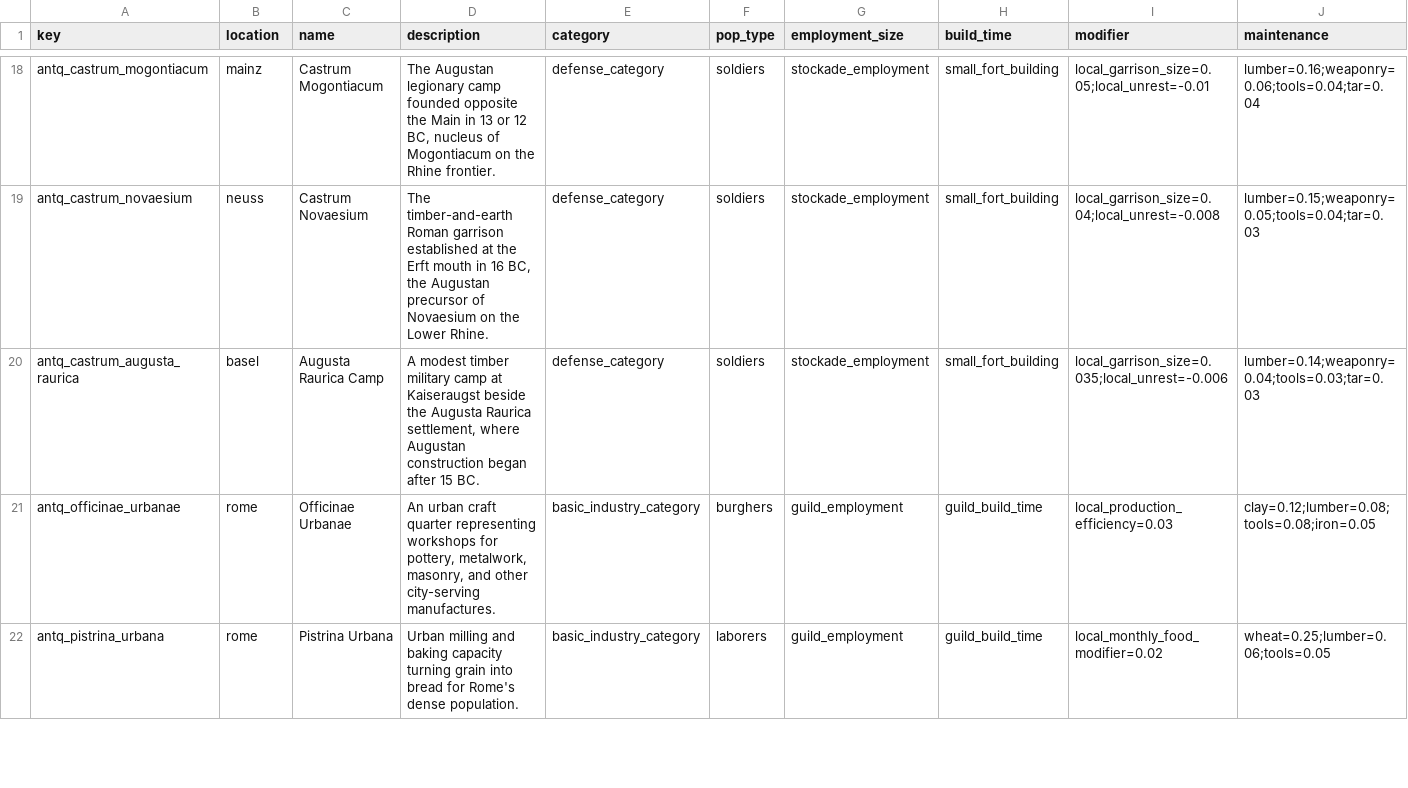
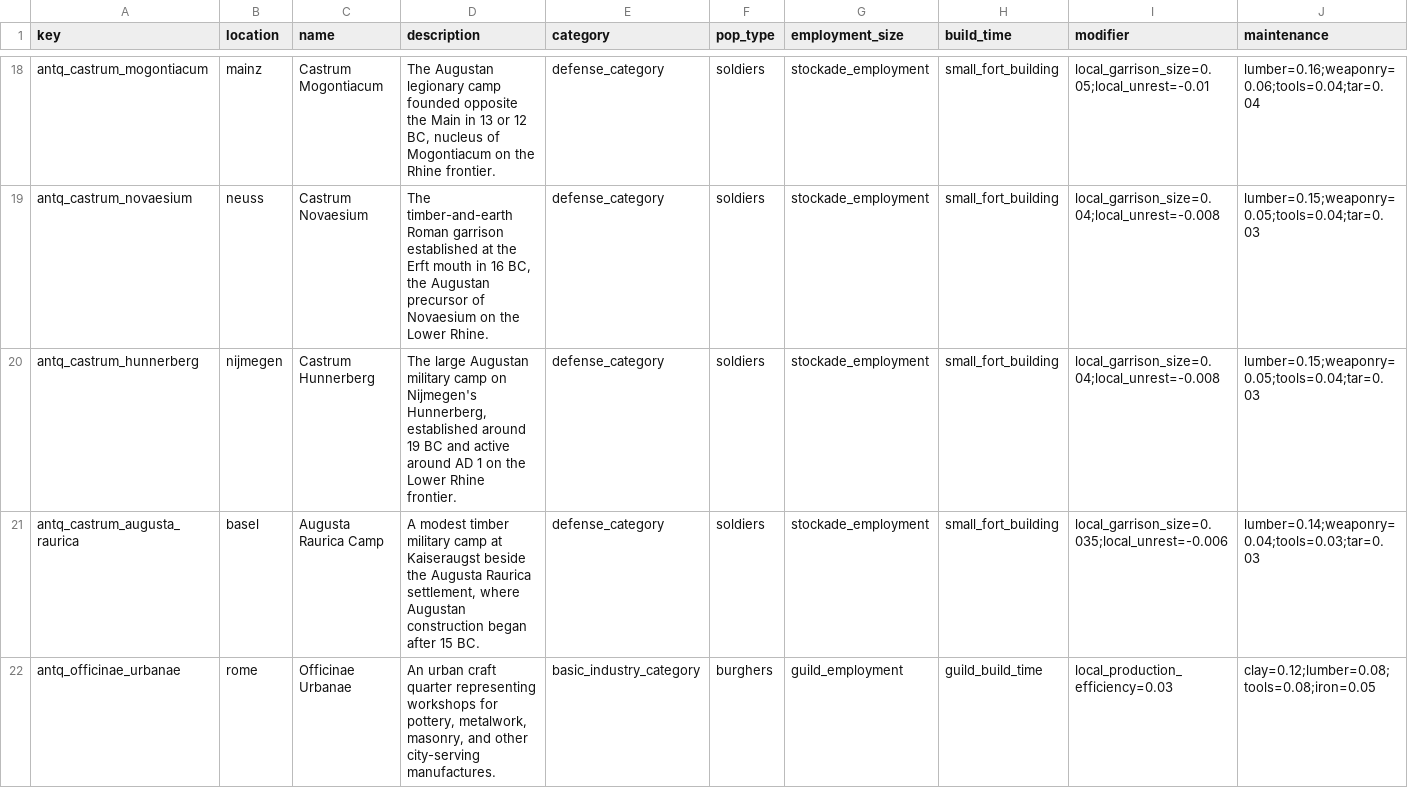
Before and after one commit to Rockydo/antiqvitas, a CSV file: docs/m5/roman_buildings.csv, drawn as a sheet; only a part is shown, gaps mark what is left out; the shorter side is filled out with more unchanged rows; rows hold the shown columns only; the diff names each change by its address in the sheet, - before the commit and + after, or states it on an @@ line.

Commit message:
feat(m5): add Hunnerberg frontier camp

```diff
--- a/docs/m5/roman_buildings.csv
+++ b/docs/m5/roman_buildings.csv
+row 20: antq_castrum_hunnerberg | nijmegen | Castrum Hunnerberg | The large Augustan military camp on Nijmegen's Hunnerberg, established around 19 BC and active around AD 1 on the Lower Rhine frontier. | defense_category | soldiers | stockade_employment | small_fort_building | local_garrison_size=0.04;local_unrest=-0.008 | lumber=0.15;weaponry=0.05;tools=0.04;tar=0.03
```
Also changed, not shown: docs/m5/historic_building_sites.csv, docs/m5/regional_building_seeds.csv, 25 other files.
